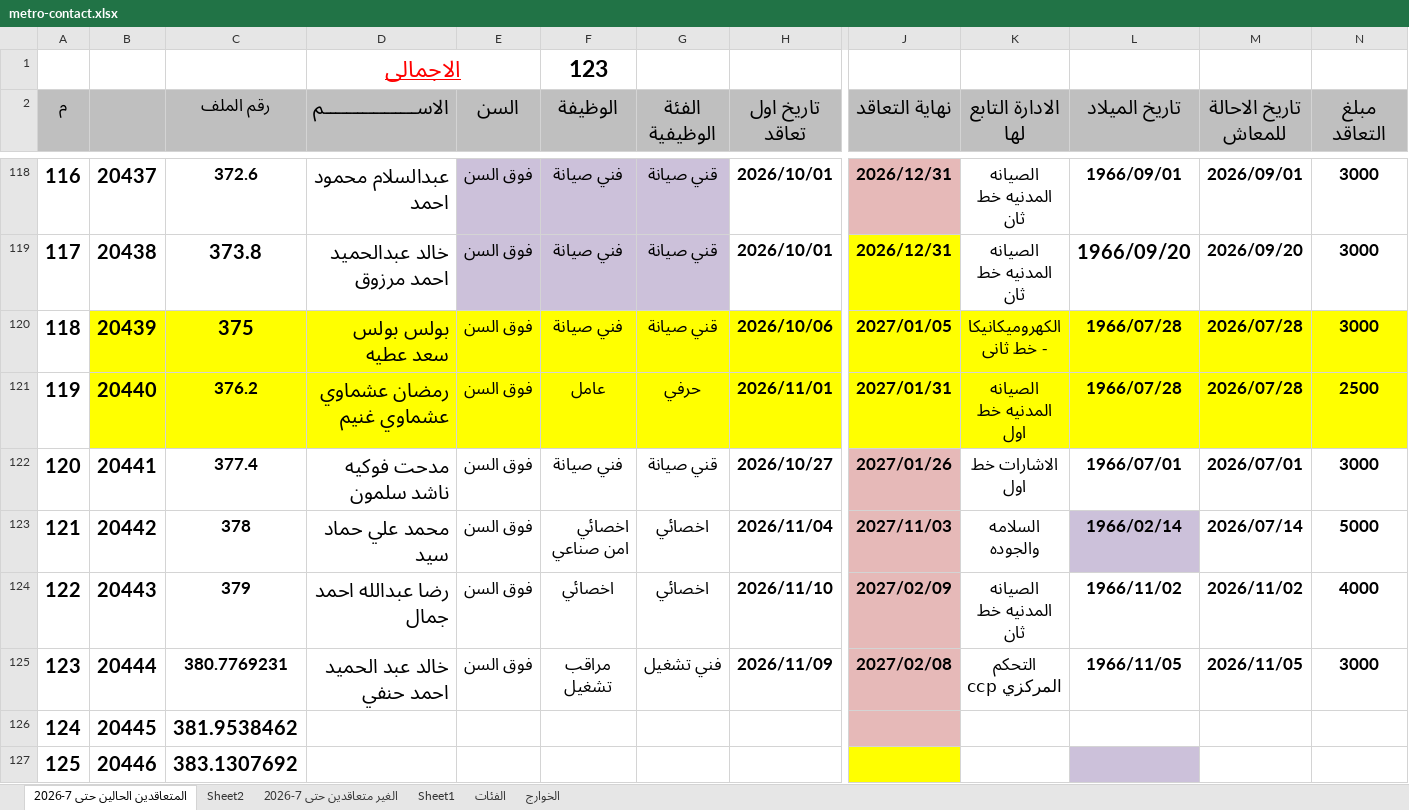
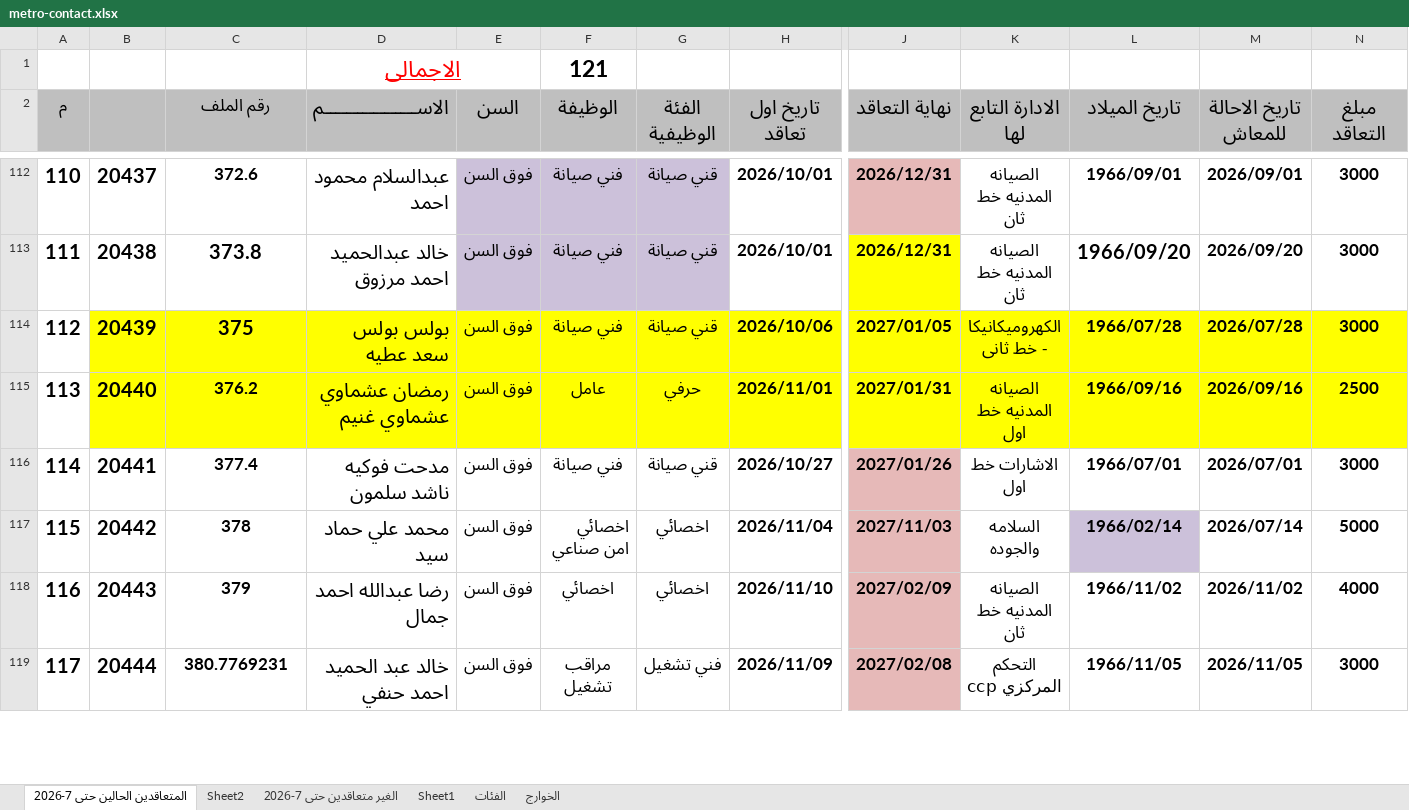
Before and after one commit to alisaeed9x/Metro, an Excel workbook: metro-contact.xlsx, sheet المتعاقدين الحالين حتى 7-2026, drawn as a sheet; only a part is shown, gaps mark what is left out; values as stored, in another font and other column widths than the file's, no borders; removed rows and columns are numbered as before the commit, all else as after; rows hold the shown columns only; the diff covers the shown part only; the diff names each change by its address in the sheet, - before the commit and + after, or states it on an @@ line.

Commit message:
auto update (32 cells, +4, -10)

```diff
--- a/metro-contact.xlsx (sheet المتعاقدين الحالين حتى 7-2026)
+++ b/metro-contact.xlsx (sheet المتعاقدين الحالين حتى 7-2026)
-F1 (الوظيفة): 123
+F1 (الوظيفة): 121
@@ column A (م) renumbered from row 15 down @@
-L115 (تاريخ الميلاد): 1966/07/28
+L115 (تاريخ الميلاد): 1966/09/16
-M115 (تاريخ الاحالة للمعاش): 2026/07/28
+M115 (تاريخ الاحالة للمعاش): 2026/09/16
-row 126: 124 | 20445 | 381.9538462
-row 127: 125 | 20446 | 383.1307692
```
Also changed, not shown: 4 added rows, 8 removed rows and 12 edited cells elsewhere in this sheet, sheet الغير متعاقدين حتى 7-2026.
